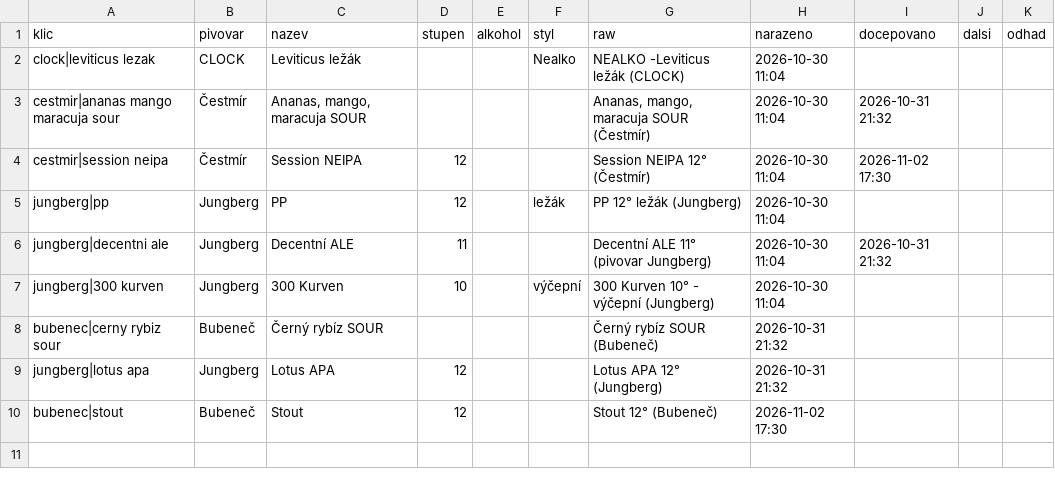
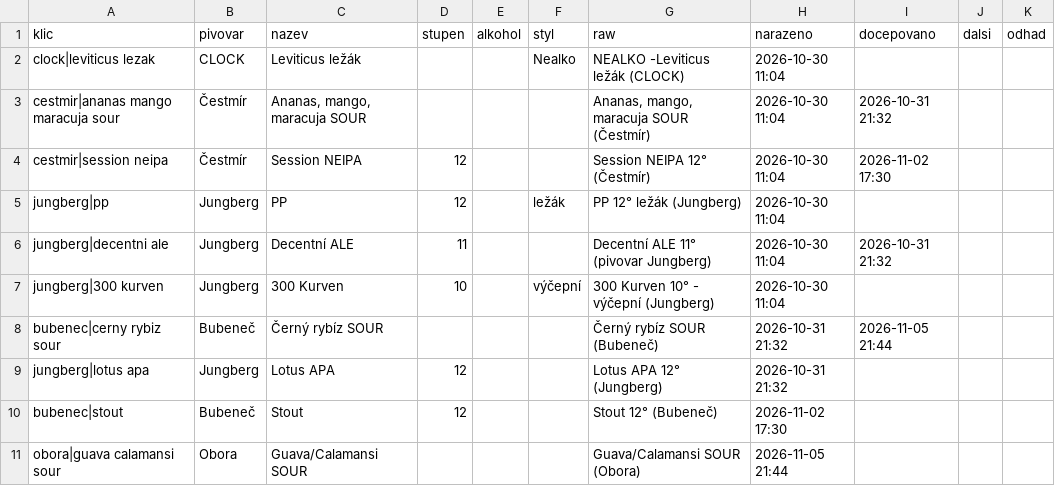
Before and after one commit to romankokos1/gal, a CSV file: data/dcdyne/historie.csv, drawn as a sheet.

```diff
--- a/data/dcdyne/historie.csv
+++ b/data/dcdyne/historie.csv
@@ -7,4 +7,5 @@ jungberg|decentni ale,Jungberg,Decentní ALE,11,,,Decentní ALE 11° (pivovar Ju
 jungberg|300 kurven,Jungberg,300 Kurven,10,,výčepní,300 Kurven 10° - výčepní (Jungberg),2026-10-30 11:04,,,
-bubenec|cerny rybiz sour,Bubeneč,Černý rybíz SOUR,,,,Černý rybíz SOUR (Bubeneč),2026-10-31 21:32,,,
+bubenec|cerny rybiz sour,Bubeneč,Černý rybíz SOUR,,,,Černý rybíz SOUR (Bubeneč),2026-10-31 21:32,2026-11-05 21:44,,
 jungberg|lotus apa,Jungberg,Lotus APA,12,,,Lotus APA 12° (Jungberg),2026-10-31 21:32,,,
 bubenec|stout,Bubeneč,Stout,12,,,Stout 12° (Bubeneč),2026-11-02 17:30,,,
+obora|guava calamansi sour,Obora,Guava/Calamansi SOUR,,,,Guava/Calamansi SOUR (Obora),2026-11-05 21:44,,,
```
Also changed, not shown: data/drinkoteka/historie.csv, 7 other files.
